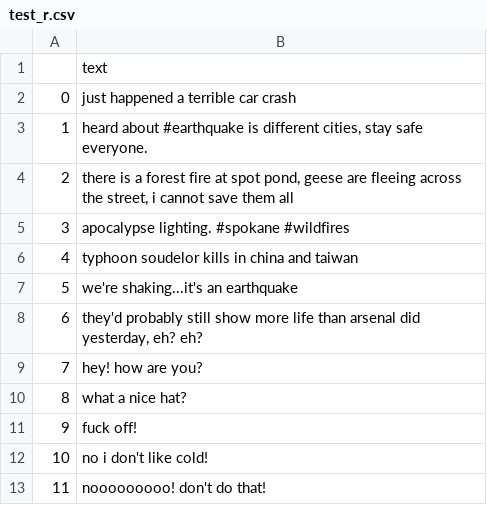
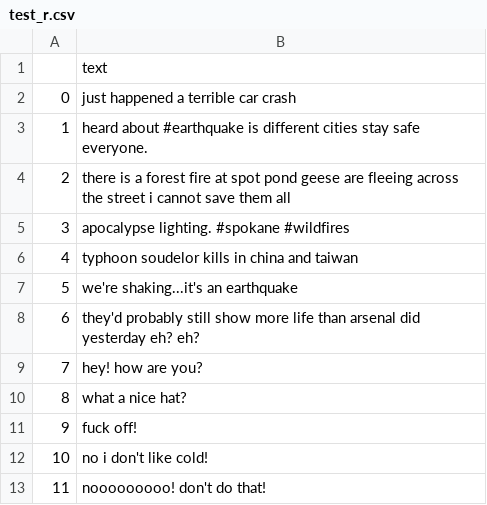
Before and after one commit to sooyeon-go/disaster_classification, a CSV file: preprocessing/test_r.csv, drawn as a sheet; only a part is shown.

Commit message:
Update test_r.csv

```diff
--- a/preprocessing/test_r.csv
+++ b/preprocessing/test_r.csv
@@ -2,4 +2,4 @@
 0,just happened a terrible car crash
-1,"heard about #earthquake is different cities, stay safe everyone."
-2,"there is a forest fire at spot pond, geese are fleeing across the street, i cannot save them all"
+1,heard about #earthquake is different cities stay safe everyone.
+2,there is a forest fire at spot pond geese are fleeing across the street i cannot save them all
 3,apocalypse lighting. #spokane #wildfires
@@ -7,3 +7,3 @@
 5,we're shaking...it's an earthquake
-6,"they'd probably still show more life than arsenal did yesterday, eh? eh?"
+6,they'd probably still show more life than arsenal did yesterday eh? eh?
 7,hey! how are you?
```
